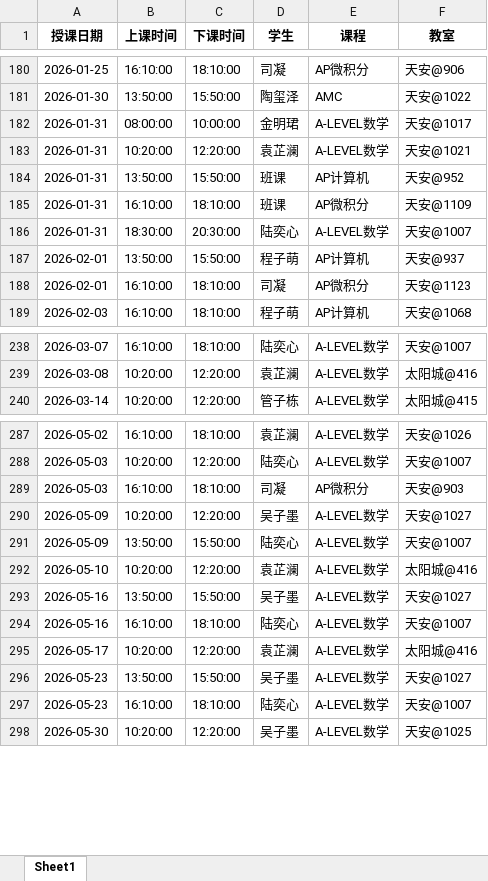
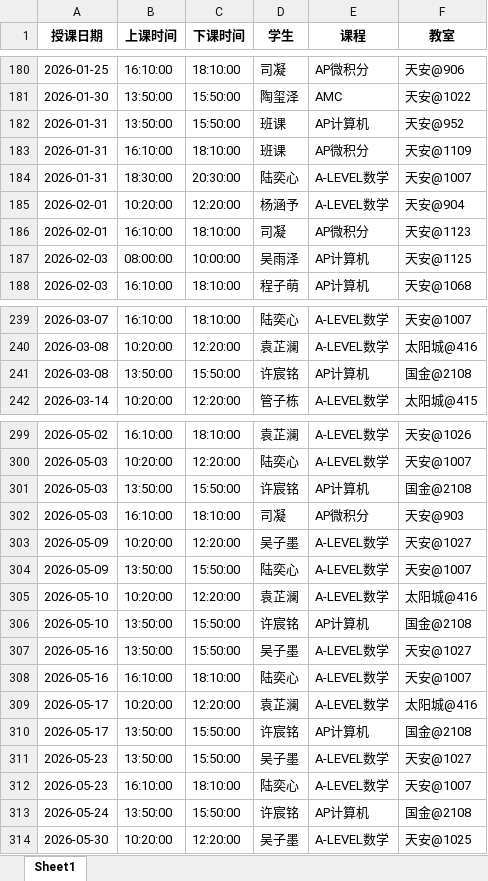
Before and after one commit to xiulikun/course-schedule, an Excel workbook: 彼岸课程.xlsx, sheet Sheet1, drawn as a sheet; only a part is shown, gaps mark what is left out; values as stored, in another font and other column widths than the file's, no borders; removed rows and columns are numbered as before the commit, all else as after; the diff covers the shown part only; the diff names each change by its address in the sheet, - before the commit and + after, or states it on an @@ line.

Commit message:
自动更新课程表

```diff
--- a/彼岸课程.xlsx (sheet Sheet1)
+++ b/彼岸课程.xlsx (sheet Sheet1)
-row 182: 2026-01-31 | 08:00:00 | 10:00:00 | 金明珺 | A-LEVEL数学 | 天安@1017
-row 183: 2026-01-31 | 10:20:00 | 12:20:00 | 袁芷澜 | A-LEVEL数学 | 天安@1021
-B185 (上课时间): 13:50:00
+B185 (上课时间): 10:20:00
-C185 (下课时间): 15:50:00
+C185 (下课时间): 12:20:00
-D185 (学生): 程子萌
+D185 (学生): 杨涵予
-E185 (课程): AP计算机
+E185 (课程): A-LEVEL数学
-F185 (教室): 天安@937
+F185 (教室): 天安@904
+row 187: 2026-02-03 | 08:00:00 | 10:00:00 | 吴雨泽 | AP计算机 | 天安@1125
+row 241: 2026-03-08 | 13:50:00 | 15:50:00 | 许宸铭 | AP计算机 | 国金@2108
+row 301: 2026-05-03 | 13:50:00 | 15:50:00 | 许宸铭 | AP计算机 | 国金@2108
+row 306: 2026-05-10 | 13:50:00 | 15:50:00 | 许宸铭 | AP计算机 | 国金@2108
+row 310: 2026-05-17 | 13:50:00 | 15:50:00 | 许宸铭 | AP计算机 | 国金@2108
+row 313: 2026-05-24 | 13:50:00 | 15:50:00 | 许宸铭 | AP计算机 | 国金@2108
```
Also changed, not shown: 12 added rows elsewhere in this sheet.
